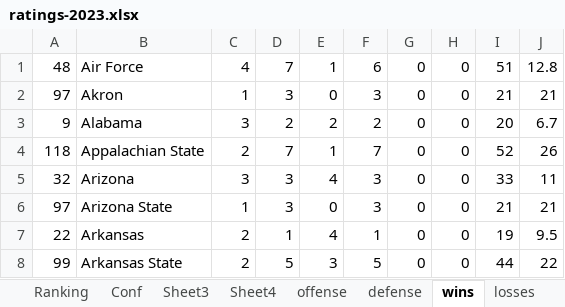
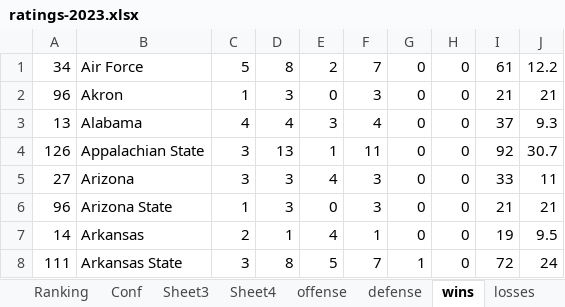
Before and after one commit to mike-mccomiskey/tvratings-cfbpredictions, an Excel workbook: ratings-2023.xlsx, sheet wins, drawn as a sheet; only a part is shown; values as stored, in another font and other column widths than the file's, no borders; the diff covers the shown part only; the diff names each change by its address in the sheet, - before the commit and + after, or states it on an @@ line.

```diff
--- a/ratings-2023.xlsx (sheet wins)
+++ b/ratings-2023.xlsx (sheet wins)
-A1: 48
+A1: 34
-C1: 4
+C1: 5
-D1: 7
+D1: 8
-E1: 1
+E1: 2
-F1: 6
+F1: 7
-I1: 51
+I1: 61
-J1: 12.8
+J1: 12.2
-A2: 97
+A2: 96
-A3: 9
+A3: 13
-C3: 3
+C3: 4
-D3: 2
+D3: 4
-E3: 2
+E3: 3
-F3: 2
+F3: 4
-I3: 20
+I3: 37
-J3: 6.7
+J3: 9.3
-A4: 118
+A4: 126
-C4: 2
+C4: 3
-D4: 7
+D4: 13
-F4: 7
+F4: 11
-I4: 52
+I4: 92
-J4: 26
+J4: 30.7
-A5: 32
+A5: 27
-A6: 97
+A6: 96
-A7: 22
+A7: 14
-A8: 99
+A8: 111
-C8: 2
+C8: 3
-D8: 5
+D8: 8
-E8: 3
+E8: 5
-F8: 5
+F8: 7
-G8: 0
+G8: 1
-I8: 44
+I8: 72
-J8: 22
+J8: 24
```
Also changed, not shown: 1 added row and 424 edited cells elsewhere in this sheet, sheet Sheet2, sheet Sheet4, sheet Sheet3, sheet Sheet1, sheet losses, sheet defense, 2 more sheets, formulas that keep their value, 1 other file.
